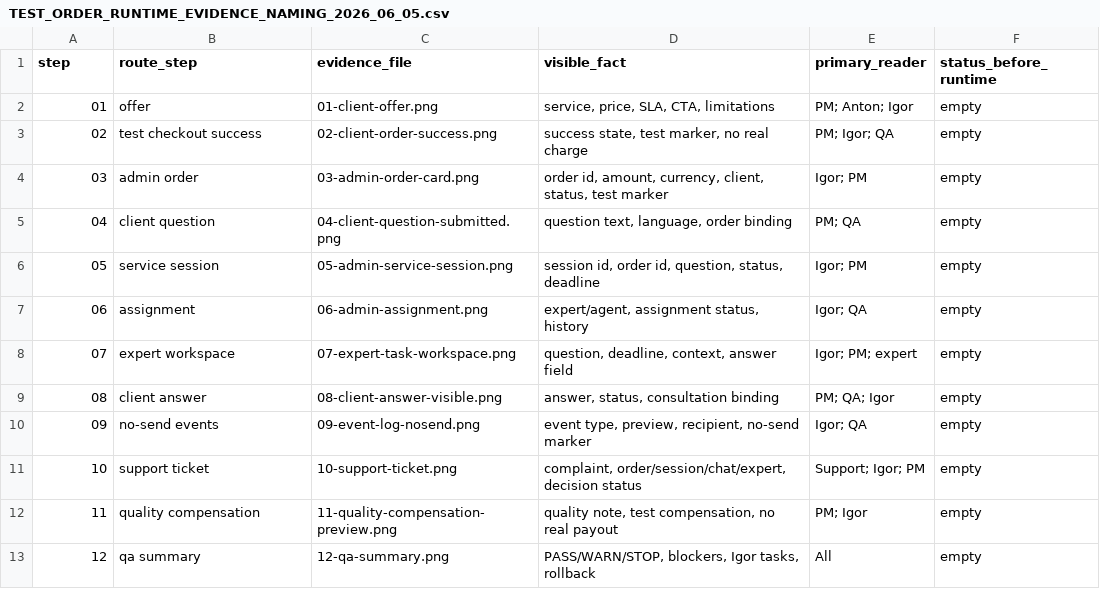
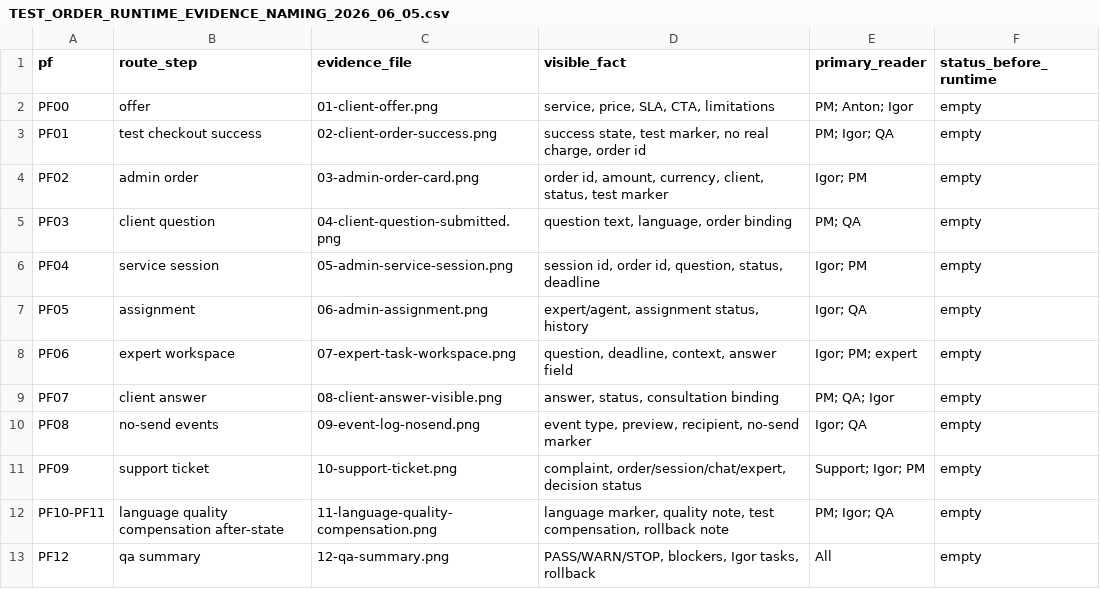
Before and after one commit to cutthreat/confideline, a CSV file: web/blue-panel/docs/artifacts/TEST_ORDER_RUNTIME_EVIDENCE_NAMING_2026_06_05.csv, drawn as a sheet.

```diff
--- a/web/blue-panel/docs/artifacts/TEST_ORDER_RUNTIME_EVIDENCE_NAMING_2026_06_05.csv
+++ b/web/blue-panel/docs/artifacts/TEST_ORDER_RUNTIME_EVIDENCE_NAMING_2026_06_05.csv
@@ -1,13 +1,13 @@
-step,route_step,evidence_file,visible_fact,primary_reader,status_before_runtime
-01,offer,01-client-offer.png,"service, price, SLA, CTA, limitations","PM; Anton; Igor",empty
-02,test checkout success,02-client-order-success.png,"success state, test marker, no real charge","PM; Igor; QA",empty
-03,admin order,03-admin-order-card.png,"order id, amount, currency, client, status, test marker","Igor; PM",empty
-04,client question,04-client-question-submitted.png,"question text, language, order binding","PM; QA",empty
-05,service session,05-admin-service-session.png,"session id, order id, question, status, deadline","Igor; PM",empty
-06,assignment,06-admin-assignment.png,"expert/agent, assignment status, history","Igor; QA",empty
-07,expert workspace,07-expert-task-workspace.png,"question, deadline, context, answer field","Igor; PM; expert",empty
-08,client answer,08-client-answer-visible.png,"answer, status, consultation binding","PM; QA; Igor",empty
-09,no-send events,09-event-log-nosend.png,"event type, preview, recipient, no-send marker","Igor; QA",empty
-10,support ticket,10-support-ticket.png,"complaint, order/session/chat/expert, decision status","Support; Igor; PM",empty
-11,quality compensation,11-quality-compensation-preview.png,"quality note, test compensation, no real payout","PM; Igor",empty
-12,qa summary,12-qa-summary.png,"PASS/WARN/STOP, blockers, Igor tasks, rollback","All",empty
+pf,route_step,evidence_file,visible_fact,primary_reader,status_before_runtime
+PF00,offer,01-client-offer.png,"service, price, SLA, CTA, limitations","PM; Anton; Igor",empty
+PF01,test checkout success,02-client-order-success.png,"success state, test marker, no real charge, order id","PM; Igor; QA",empty
+PF02,admin order,03-admin-order-card.png,"order id, amount, currency, client, status, test marker","Igor; PM",empty
+PF03,client question,04-client-question-submitted.png,"question text, language, order binding","PM; QA",empty
+PF04,service session,05-admin-service-session.png,"session id, order id, question, status, deadline","Igor; PM",empty
+PF05,assignment,06-admin-assignment.png,"expert/agent, assignment status, history","Igor; QA",empty
+PF06,expert workspace,07-expert-task-workspace.png,"question, deadline, context, answer field","Igor; PM; expert",empty
+PF07,client answer,08-client-answer-visible.png,"answer, status, consultation binding","PM; QA; Igor",empty
+PF08,no-send events,09-event-log-nosend.png,"event type, preview, recipient, no-send marker","Igor; QA",empty
+PF09,support ticket,10-support-ticket.png,"complaint, order/session/chat/expert, decision status","Support; Igor; PM",empty
+PF10-PF11,language quality compensation after-state,11-language-quality-compensation.png,"language marker, quality note, test compensation, rollback note","PM; Igor; QA",empty
+PF12,qa summary,12-qa-summary.png,"PASS/WARN/STOP, blockers, Igor tasks, rollback","All",empty
```
Also changed, not shown: web/blue-panel/docs/artifacts/TEST_ORDER_RUNTIME_QA_REPORT_TEMPLATE_2026_06_05.csv, 2 other files.
